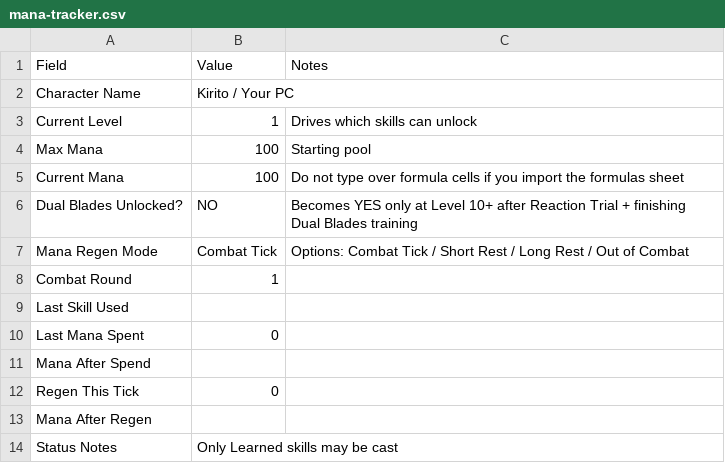
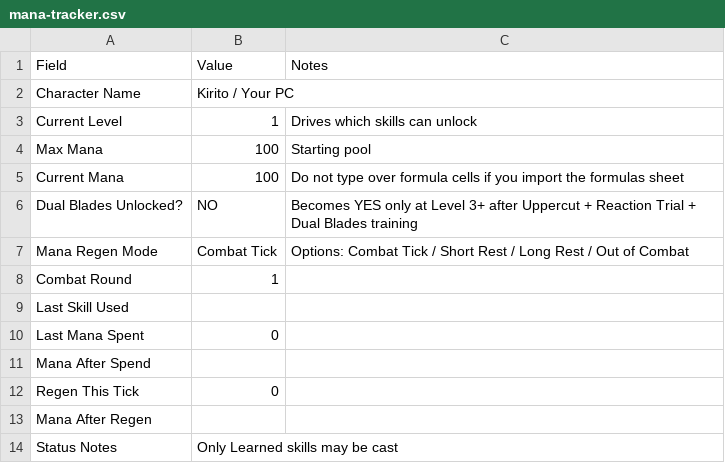
Before and after one commit to Dralorex/General-Questions, a CSV file: kirito-mana-system/mana-tracker.csv, drawn as a sheet.

```diff
--- a/kirito-mana-system/mana-tracker.csv
+++ b/kirito-mana-system/mana-tracker.csv
@@ -5,3 +5,3 @@ Max Mana,100,Starting pool
 Current Mana,100,"Do not type over formula cells if you import the formulas sheet"
-Dual Blades Unlocked?,NO,Becomes YES only at Level 10+ after Reaction Trial + finishing Dual Blades training
+Dual Blades Unlocked?,NO,Becomes YES only at Level 3+ after Uppercut + Reaction Trial + Dual Blades training
 Mana Regen Mode,Combat Tick,"Options: Combat Tick / Short Rest / Long Rest / Out of Combat"
```
Also changed, not shown: kirito-mana-system/level-unlocks.csv, kirito-mana-system/quick-reference.csv, 12 other files.
